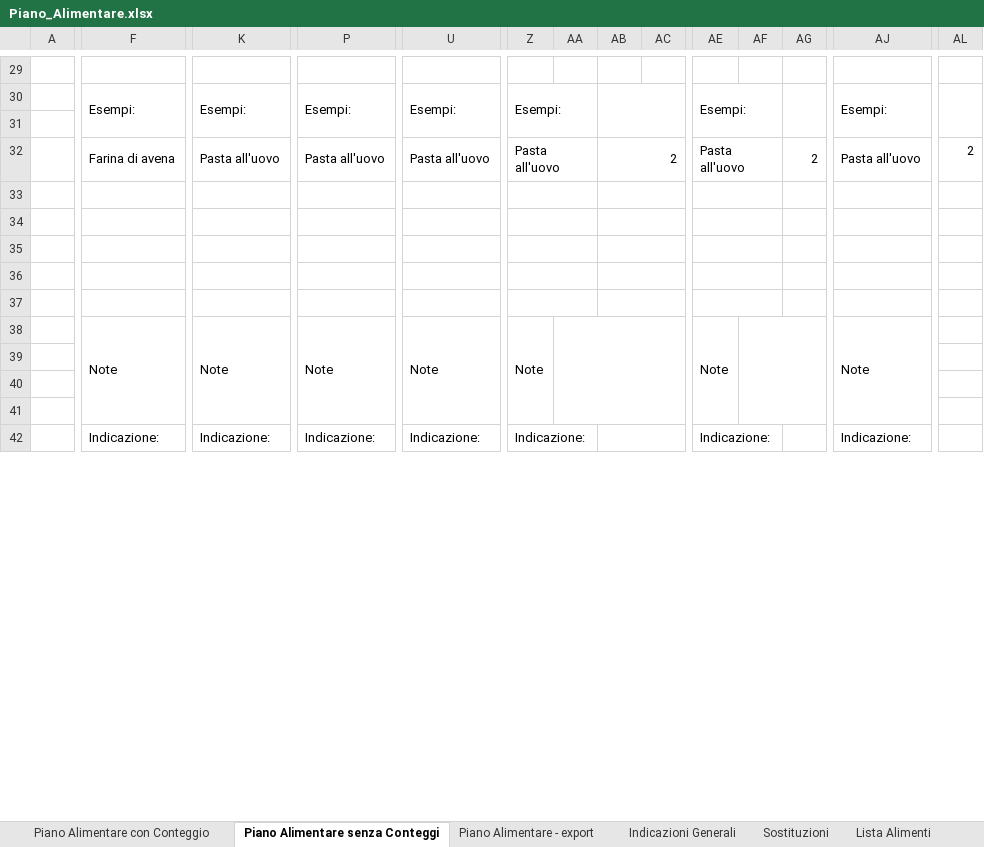
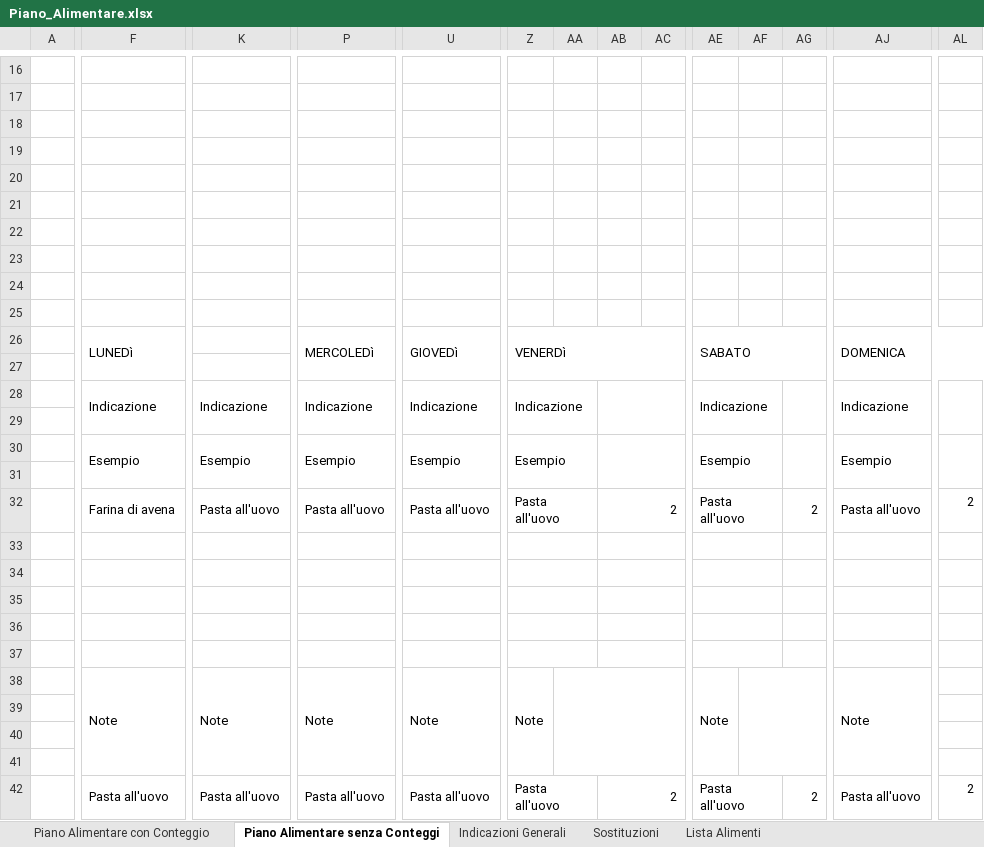
Before and after one commit to mattiamaffo/food_planner, an Excel workbook: Piano_Alimentare.xlsx, sheet Piano Alimentare senza Conteggi, drawn as a sheet; only a part is shown, gaps mark what is left out; values as stored, in another font and other column widths than the file's, no cell formats; charts and pictures and conditional formats not drawn; removed rows and columns are numbered as before the commit, all else as after; rows hold the shown columns only; the diff covers the shown part only; the diff names each change by its address in the sheet, - before the commit and + after, or states it on an @@ line.

```diff
--- a/Piano_Alimentare.xlsx (sheet Piano Alimentare senza Conteggi)
+++ b/Piano_Alimentare.xlsx (sheet Piano Alimentare senza Conteggi)
-sheet tab: Piano Alimentare - export
-row 17:  | Esempi: | Esempi: | Esempi: | Esempi: | Esempi: |  |  |  | Esempi: |  |  | Esempi:
+row 17: (empty)
-F30:G31 merged
-K30:L31 merged
-P30:Q31 merged
-U30:V31 merged
-Z30:AA31 merged
-AB30:AC31 merged
-AE30:AF31 merged
-AG30:AH31 merged
-AJ30:AK31 merged
-AL30:AL31 merged
+row 18: (empty)
+row 19: (empty)
+row 20: (empty)
+row 21: (empty)
+row 22: (empty)
+row 23: (empty)
+row 24: (empty)
+row 25: (empty)
+row 26:  | LUNEDì |  | MERCOLEDì | GIOVEDì | VENERDì |  |  |  | SABATO |  |  | DOMENICA
+row 27: (empty)
+row 28:  | Indicazione | Indicazione | Indicazione | Indicazione | Indicazione |  |  |  | Indicazione |  |  | Indicazione
+row 29: (empty)
+row 30:  | Esempio | Esempio | Esempio | Esempio | Esempio |  |  |  | Esempio |  |  | Esempio
-row 42:  | Indicazione: | Indicazione: | Indicazione: | Indicazione: | Indicazione: |  |  |  | Indicazione: |  |  | Indicazione:
+row 42:  | Pasta all'uovo | Pasta all'uovo | Pasta all'uovo | Pasta all'uovo | Pasta all'uovo |  | 2 |  | Pasta all'uovo |  | 2 | Pasta all'uovo | 2
```
Also changed, not shown: 7 added rows, 13 removed rows, 1 added column, 1 removed column, 21 edited cells and merged cells elsewhere in this sheet, sheet Piano Alimentare con Conteggio, cell formats, formulas that keep their value, charts or pictures.
